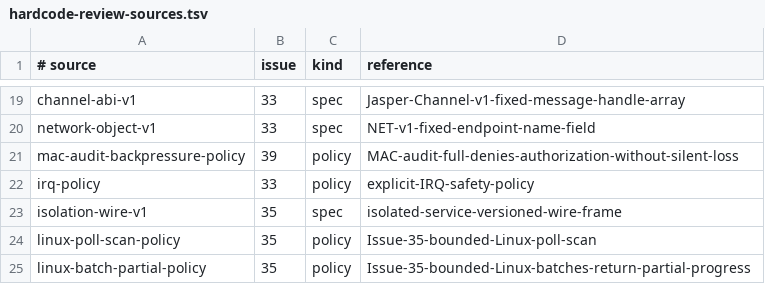
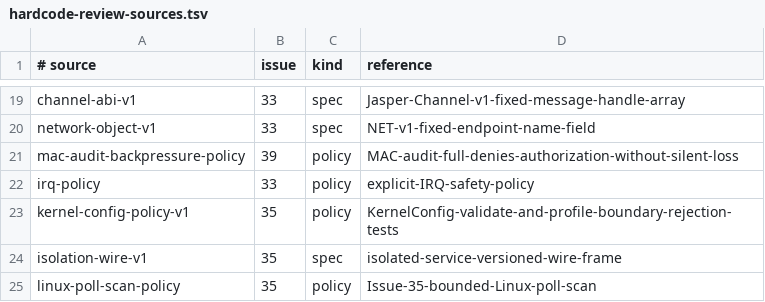
Before and after one commit to jasper-language/jasper-os, a TSV file: docs/hardcode-review-sources.tsv, drawn as a sheet; only a part is shown, gaps mark what is left out; the shorter side is filled out with more unchanged rows; the diff names each change by its address in the sheet, - before the commit and + after, or states it on an @@ line.

Commit message:
fix(issue35): register validated kernel config policy

```diff
--- a/docs/hardcode-review-sources.tsv
+++ b/docs/hardcode-review-sources.tsv
+row 23: kernel-config-policy-v1 | 35 | policy | KernelConfig-validate-and-profile-boundary-rejection-tests
```
Also changed, not shown: 4 other files.
